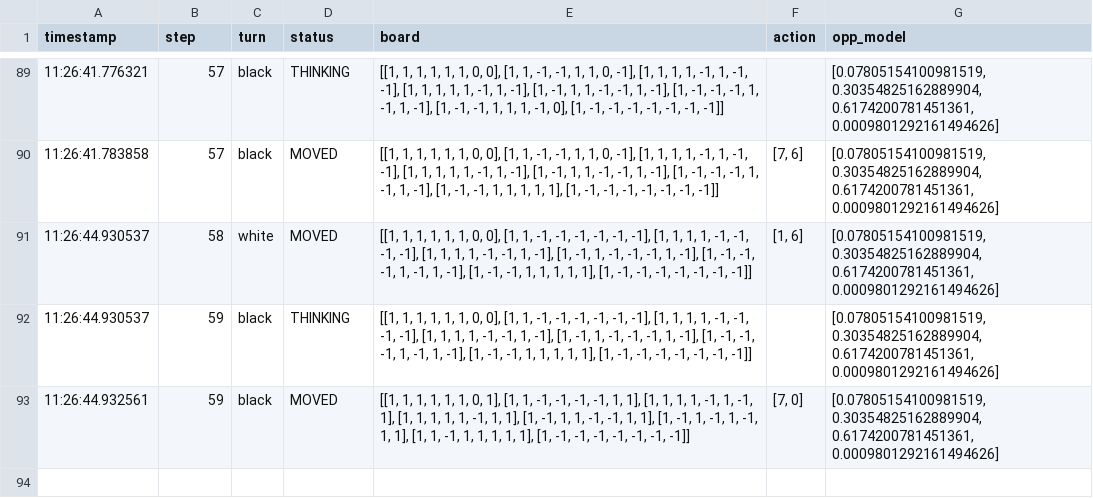
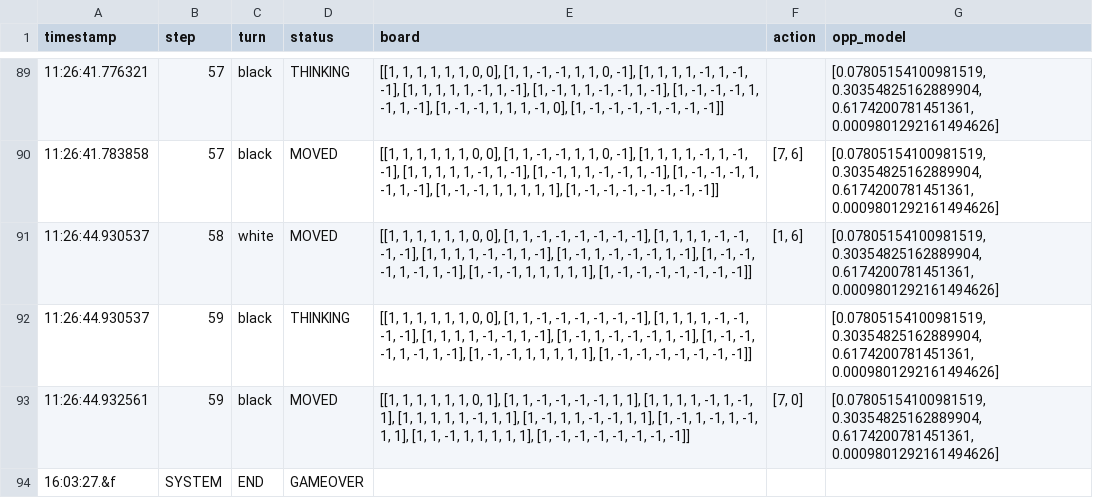
Before and after one commit to miuruna/close-battle-othello-ai, a CSV file: data/log_2025-12-18_111939_lbcf.csv, drawn as a sheet; only a part is shown, gaps mark what is left out; the diff names each change by its address in the sheet, - before the commit and + after, or states it on an @@ line.

```diff
--- a/data/log_2025-12-18_111939_lbcf.csv
+++ b/data/log_2025-12-18_111939_lbcf.csv
+row 94: 16:03:27.&f | SYSTEM | END | GAMEOVER
```
Also changed, not shown: 9 other files.
